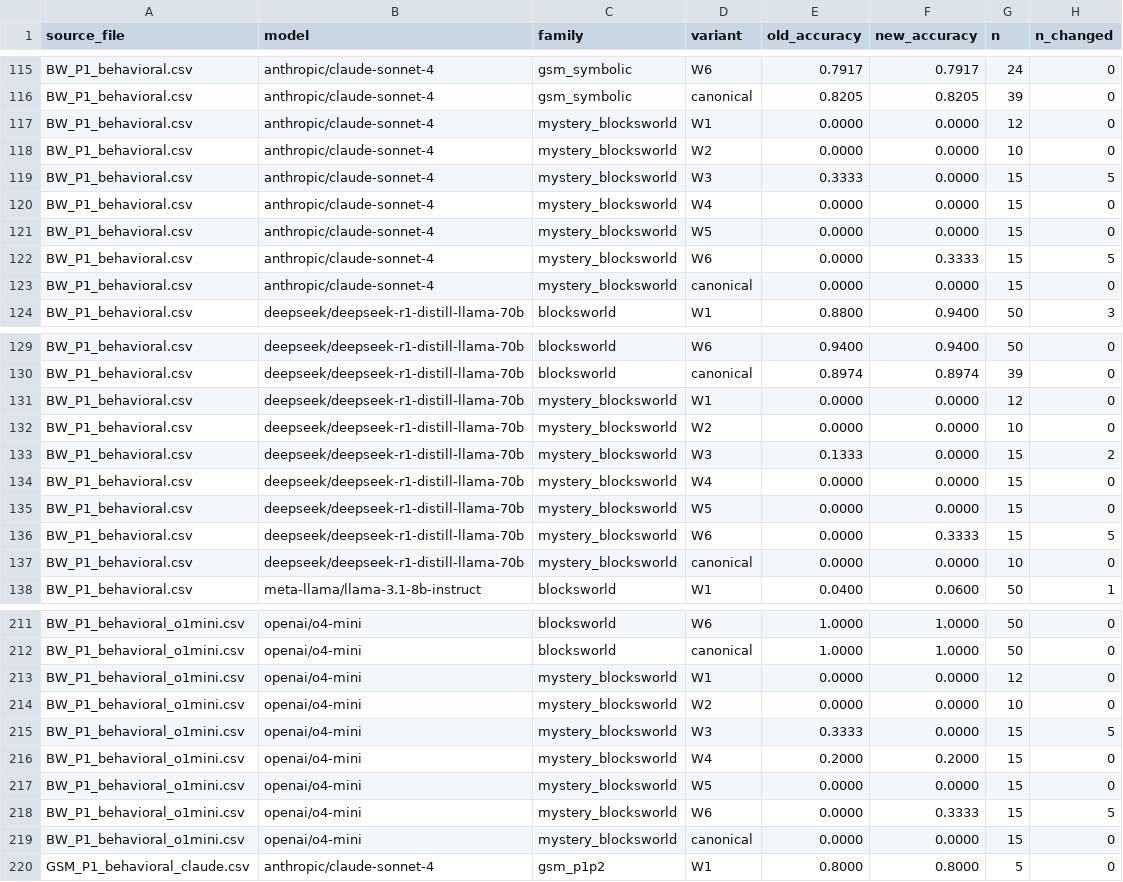
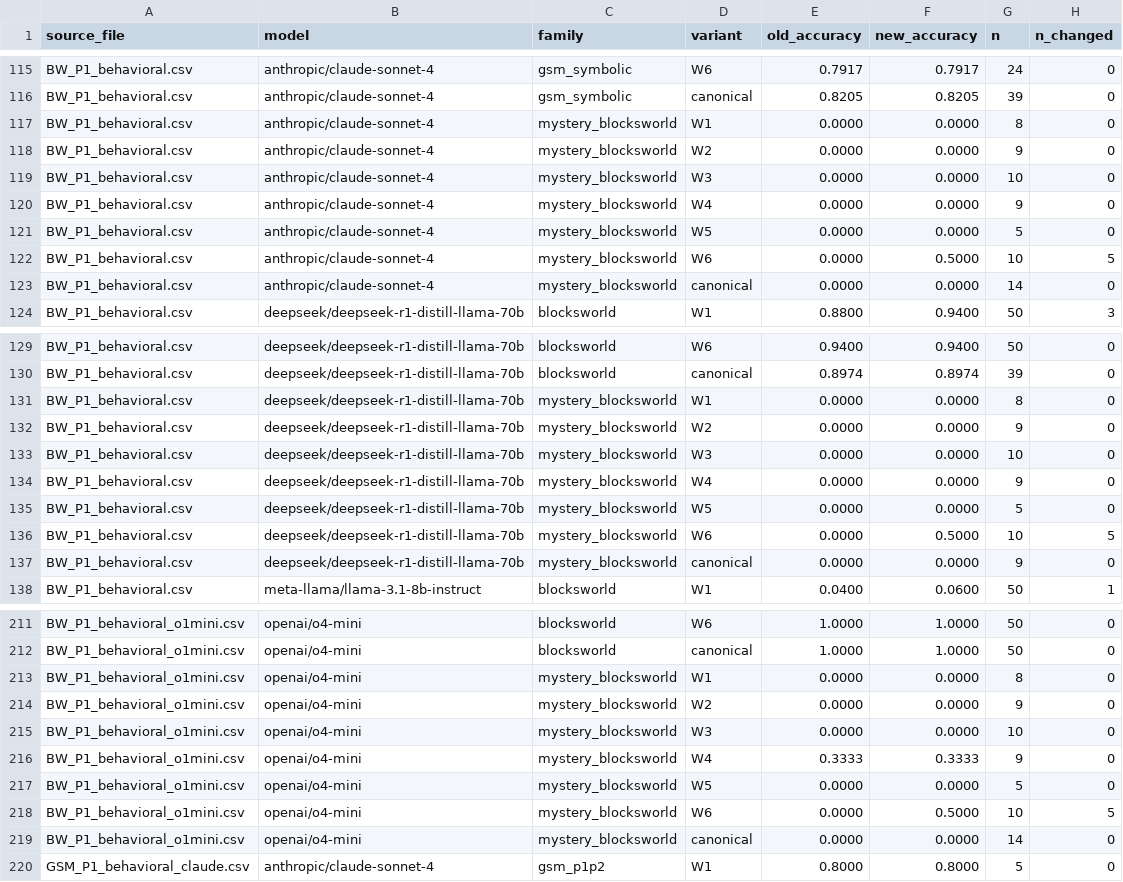
Before and after one commit to Adya6714/retrieval-vs-computation, a CSV file: results/derived/P1_rescore_summary.csv, drawn as a sheet; only a part is shown, gaps mark what is left out; the diff covers the shown part only.

```diff
--- a/results/derived/P1_rescore_summary.csv
+++ b/results/derived/P1_rescore_summary.csv
@@ -116,9 +116,9 @@ BW_P1_behavioral.csv,anthropic/claude-sonnet-4,gsm_symbolic,W6,0.7917,0.7917,24,
 BW_P1_behavioral.csv,anthropic/claude-sonnet-4,gsm_symbolic,canonical,0.8205,0.8205,39,0
-BW_P1_behavioral.csv,anthropic/claude-sonnet-4,mystery_blocksworld,W1,0.0000,0.0000,12,0
-BW_P1_behavioral.csv,anthropic/claude-sonnet-4,mystery_blocksworld,W2,0.0000,0.0000,10,0
-BW_P1_behavioral.csv,anthropic/claude-sonnet-4,mystery_blocksworld,W3,0.3333,0.0000,15,5
-BW_P1_behavioral.csv,anthropic/claude-sonnet-4,mystery_blocksworld,W4,0.0000,0.0000,15,0
-BW_P1_behavioral.csv,anthropic/claude-sonnet-4,mystery_blocksworld,W5,0.0000,0.0000,15,0
-BW_P1_behavioral.csv,anthropic/claude-sonnet-4,mystery_blocksworld,W6,0.0000,0.3333,15,5
-BW_P1_behavioral.csv,anthropic/claude-sonnet-4,mystery_blocksworld,canonical,0.0000,0.0000,15,0
+BW_P1_behavioral.csv,anthropic/claude-sonnet-4,mystery_blocksworld,W1,0.0000,0.0000,8,0
+BW_P1_behavioral.csv,anthropic/claude-sonnet-4,mystery_blocksworld,W2,0.0000,0.0000,9,0
+BW_P1_behavioral.csv,anthropic/claude-sonnet-4,mystery_blocksworld,W3,0.0000,0.0000,10,0
+BW_P1_behavioral.csv,anthropic/claude-sonnet-4,mystery_blocksworld,W4,0.0000,0.0000,9,0
+BW_P1_behavioral.csv,anthropic/claude-sonnet-4,mystery_blocksworld,W5,0.0000,0.0000,5,0
+BW_P1_behavioral.csv,anthropic/claude-sonnet-4,mystery_blocksworld,W6,0.0000,0.5000,10,5
+BW_P1_behavioral.csv,anthropic/claude-sonnet-4,mystery_blocksworld,canonical,0.0000,0.0000,14,0
 BW_P1_behavioral.csv,deepseek/deepseek-r1-distill-llama-70b,blocksworld,W1,0.8800,0.9400,50,3
@@ -130,9 +130,9 @@ BW_P1_behavioral.csv,deepseek/deepseek-r1-distill-llama-70b,blocksworld,W6,0.940
 BW_P1_behavioral.csv,deepseek/deepseek-r1-distill-llama-70b,blocksworld,canonical,0.8974,0.8974,39,0
-BW_P1_behavioral.csv,deepseek/deepseek-r1-distill-llama-70b,mystery_blocksworld,W1,0.0000,0.0000,12,0
-BW_P1_behavioral.csv,deepseek/deepseek-r1-distill-llama-70b,mystery_blocksworld,W2,0.0000,0.0000,10,0
-BW_P1_behavioral.csv,deepseek/deepseek-r1-distill-llama-70b,mystery_blocksworld,W3,0.1333,0.0000,15,2
-BW_P1_behavioral.csv,deepseek/deepseek-r1-distill-llama-70b,mystery_blocksworld,W4,0.0000,0.0000,15,0
-BW_P1_behavioral.csv,deepseek/deepseek-r1-distill-llama-70b,mystery_blocksworld,W5,0.0000,0.0000,15,0
-BW_P1_behavioral.csv,deepseek/deepseek-r1-distill-llama-70b,mystery_blocksworld,W6,0.0000,0.3333,15,5
-BW_P1_behavioral.csv,deepseek/deepseek-r1-distill-llama-70b,mystery_blocksworld,canonical,0.0000,0.0000,10,0
+BW_P1_behavioral.csv,deepseek/deepseek-r1-distill-llama-70b,mystery_blocksworld,W1,0.0000,0.0000,8,0
+BW_P1_behavioral.csv,deepseek/deepseek-r1-distill-llama-70b,mystery_blocksworld,W2,0.0000,0.0000,9,0
+BW_P1_behavioral.csv,deepseek/deepseek-r1-distill-llama-70b,mystery_blocksworld,W3,0.0000,0.0000,10,0
+BW_P1_behavioral.csv,deepseek/deepseek-r1-distill-llama-70b,mystery_blocksworld,W4,0.0000,0.0000,9,0
+BW_P1_behavioral.csv,deepseek/deepseek-r1-distill-llama-70b,mystery_blocksworld,W5,0.0000,0.0000,5,0
+BW_P1_behavioral.csv,deepseek/deepseek-r1-distill-llama-70b,mystery_blocksworld,W6,0.0000,0.5000,10,5
+BW_P1_behavioral.csv,deepseek/deepseek-r1-distill-llama-70b,mystery_blocksworld,canonical,0.0000,0.0000,9,0
 BW_P1_behavioral.csv,meta-llama/llama-3.1-8b-instruct,blocksworld,W1,0.0400,0.0600,50,1
@@ -212,9 +212,9 @@ BW_P1_behavioral_o1mini.csv,openai/o4-mini,blocksworld,W6,1.0000,1.0000,50,0
 BW_P1_behavioral_o1mini.csv,openai/o4-mini,blocksworld,canonical,1.0000,1.0000,50,0
-BW_P1_behavioral_o1mini.csv,openai/o4-mini,mystery_blocksworld,W1,0.0000,0.0000,12,0
-BW_P1_behavioral_o1mini.csv,openai/o4-mini,mystery_blocksworld,W2,0.0000,0.0000,10,0
-BW_P1_behavioral_o1mini.csv,openai/o4-mini,mystery_blocksworld,W3,0.3333,0.0000,15,5
-BW_P1_behavioral_o1mini.csv,openai/o4-mini,mystery_blocksworld,W4,0.2000,0.2000,15,0
-BW_P1_behavioral_o1mini.csv,openai/o4-mini,mystery_blocksworld,W5,0.0000,0.0000,15,0
-BW_P1_behavioral_o1mini.csv,openai/o4-mini,mystery_blocksworld,W6,0.0000,0.3333,15,5
-BW_P1_behavioral_o1mini.csv,openai/o4-mini,mystery_blocksworld,canonical,0.0000,0.0000,15,0
+BW_P1_behavioral_o1mini.csv,openai/o4-mini,mystery_blocksworld,W1,0.0000,0.0000,8,0
+BW_P1_behavioral_o1mini.csv,openai/o4-mini,mystery_blocksworld,W2,0.0000,0.0000,9,0
+BW_P1_behavioral_o1mini.csv,openai/o4-mini,mystery_blocksworld,W3,0.0000,0.0000,10,0
+BW_P1_behavioral_o1mini.csv,openai/o4-mini,mystery_blocksworld,W4,0.3333,0.3333,9,0
+BW_P1_behavioral_o1mini.csv,openai/o4-mini,mystery_blocksworld,W5,0.0000,0.0000,5,0
+BW_P1_behavioral_o1mini.csv,openai/o4-mini,mystery_blocksworld,W6,0.0000,0.5000,10,5
+BW_P1_behavioral_o1mini.csv,openai/o4-mini,mystery_blocksworld,canonical,0.0000,0.0000,14,0
 GSM_P1_behavioral_claude.csv,anthropic/claude-sonnet-4,gsm_p1p2,W1,0.8000,0.8000,5,0
```
Also changed, not shown: 27 edited cells elsewhere in this file, results/derived/BW_P1_behavioral_gemini_rescored.csv, results/derived/BW_P1_behavioral_o1mini_rescored.csv, 6 other files.
